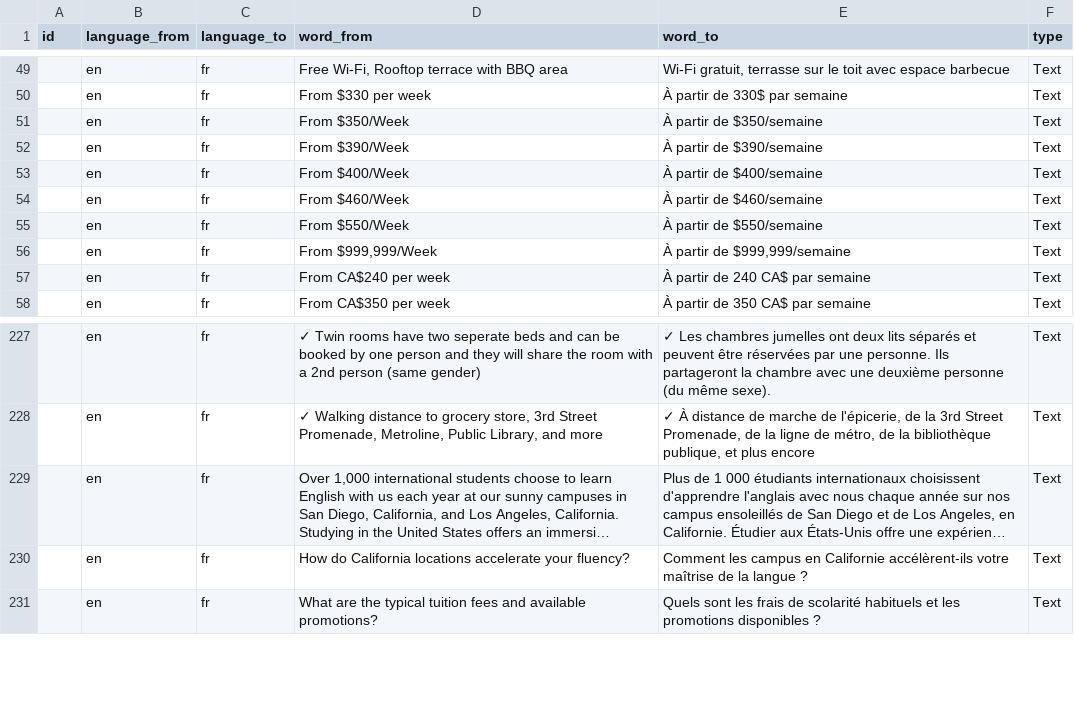
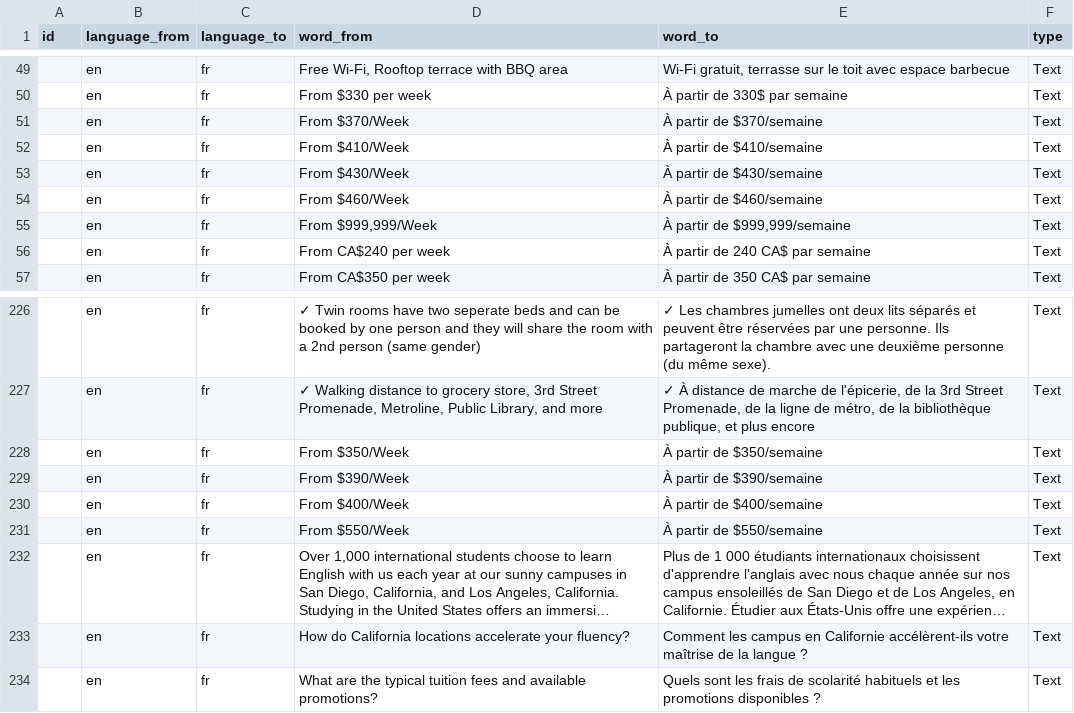
Before and after one commit to cagdasunal/CEL, a CSV file: docs/admin/weglot-imports/fr.csv, drawn as a sheet; only a part is shown, gaps mark what is left out; long unchanged cells end in …; the diff names each change by its address in the sheet, - before the commit and + after, or states it on an @@ line.

```diff
--- a/docs/admin/weglot-imports/fr.csv
+++ b/docs/admin/weglot-imports/fr.csv
-D51 (word_from): From $350/Week
+D51 (word_from): From $370/Week
-E51 (word_to): À partir de $350/semaine
+E51 (word_to): À partir de $370/semaine
-D52 (word_from): From $390/Week
+D52 (word_from): From $410/Week
-E52 (word_to): À partir de $390/semaine
+E52 (word_to): À partir de $410/semaine
-D53 (word_from): From $400/Week
+D53 (word_from): From $430/Week
-E53 (word_to): À partir de $400/semaine
+E53 (word_to): À partir de $430/semaine
+row 228:  | en | fr | From $350/Week | À partir de $350/semaine | Text
+row 229:  | en | fr | From $390/Week | À partir de $390/semaine | Text
+row 230:  | en | fr | From $400/Week | À partir de $400/semaine | Text
@@ row 55 moved to row 231: en @@
```
Also changed, not shown: docs/admin/weglot-imports/all-languages.csv, docs/admin/weglot-imports/ar.csv, 11 other files.
